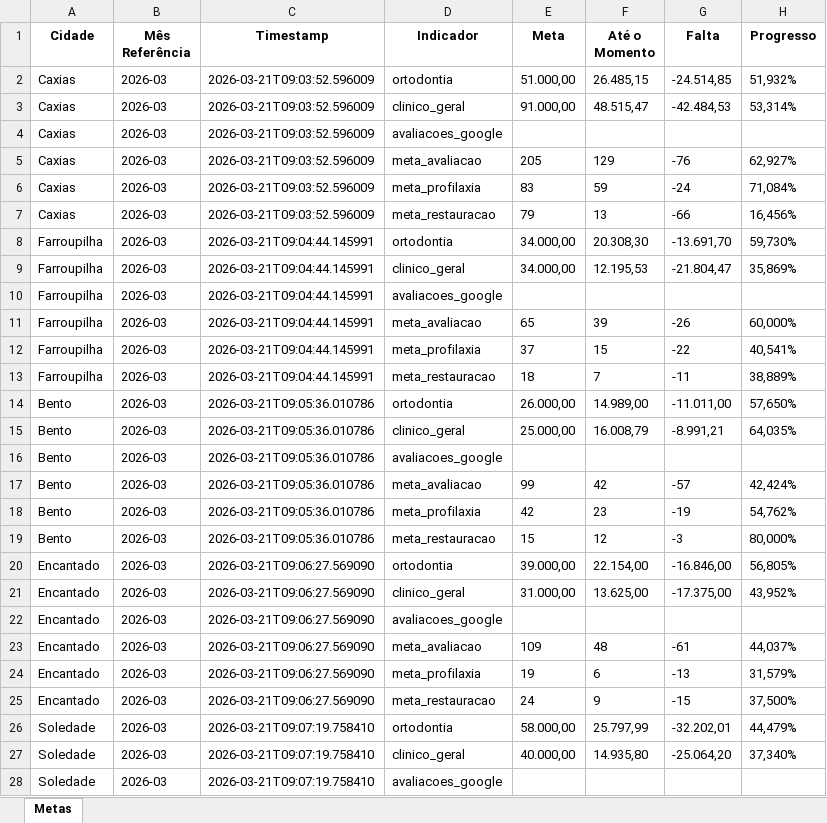
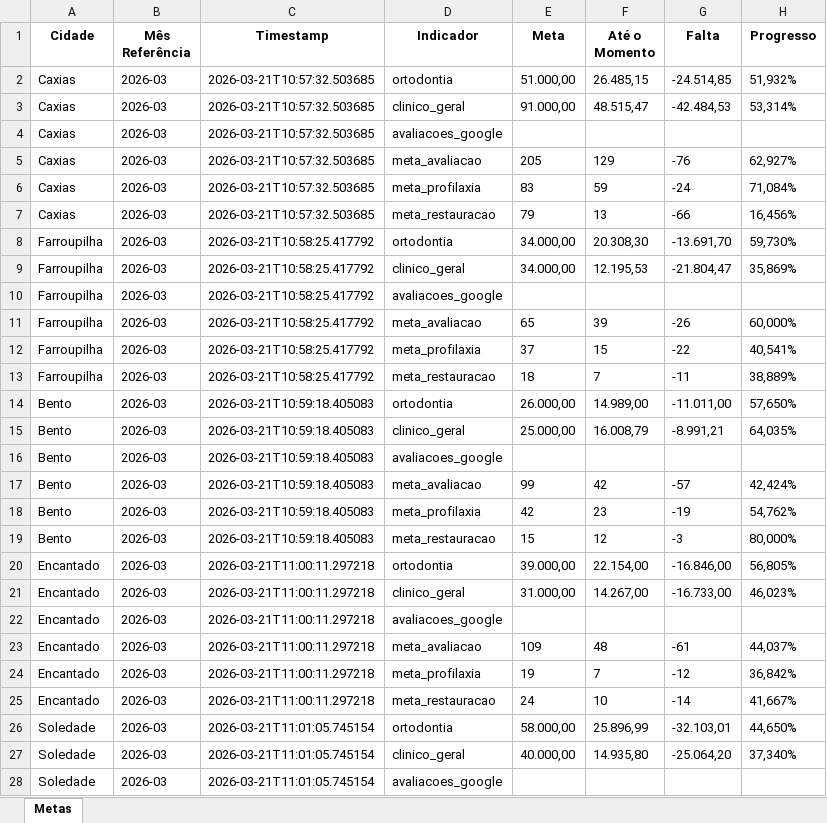
Before and after one commit to Top-Desenvolvimento/dashboard-metas, an Excel workbook: data/metas_top_estetica.xlsx, sheet Metas, drawn as a sheet; only a part is shown; values as stored, in another font and other column widths than the file's, no borders; the diff covers the shown part only; the diff names each change by its address in the sheet, - before the commit and + after, or states it on an @@ line.

```diff
--- a/data/metas_top_estetica.xlsx (sheet Metas)
+++ b/data/metas_top_estetica.xlsx (sheet Metas)
-C2:C7 (Timestamp): 2026-03-21T09:03:52.596009
+C2:C7 (Timestamp): 2026-03-21T10:57:32.503685
-C8:C13 (Timestamp): 2026-03-21T09:04:44.145991
+C8:C13 (Timestamp): 2026-03-21T10:58:25.417792
-C14:C19 (Timestamp): 2026-03-21T09:05:36.010786
+C14:C19 (Timestamp): 2026-03-21T10:59:18.405083
-C20:C25 (Timestamp): 2026-03-21T09:06:27.569090
+C20:C25 (Timestamp): 2026-03-21T11:00:11.297218
-F21 (Até o Momento): 13.625,00
+F21 (Até o Momento): 14.267,00
-G21 (Falta): -17.375,00
+G21 (Falta): -16.733,00
-H21 (Progresso): 43,952%
+H21 (Progresso): 46,023%
-F24 (Até o Momento): 6
+F24 (Até o Momento): 7
-G24 (Falta): -13
+G24 (Falta): -12
-H24 (Progresso): 31,579%
+H24 (Progresso): 36,842%
-F25 (Até o Momento): 9
+F25 (Até o Momento): 10
-G25 (Falta): -15
+G25 (Falta): -14
-H25 (Progresso): 37,500%
+H25 (Progresso): 41,667%
-C26:C28 (Timestamp): 2026-03-21T09:07:19.758410
+C26:C28 (Timestamp): 2026-03-21T11:01:05.745154
-F26 (Até o Momento): 25.797,99
+F26 (Até o Momento): 25.896,99
-G26 (Falta): -32.202,01
+G26 (Falta): -32.103,01
-H26 (Progresso): 44,479%
+H26 (Progresso): 44,650%
```
Also changed, not shown: 30 edited cells elsewhere in this sheet, 3 other files.
